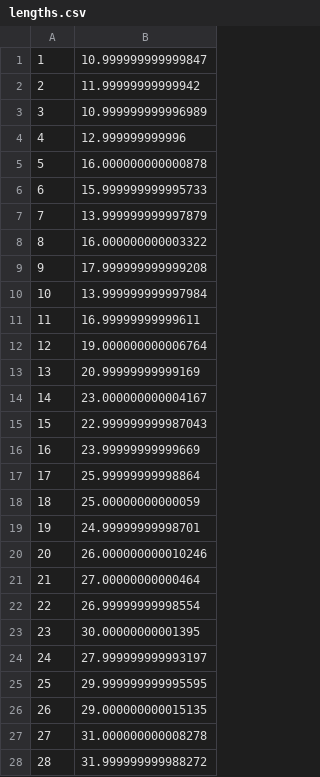
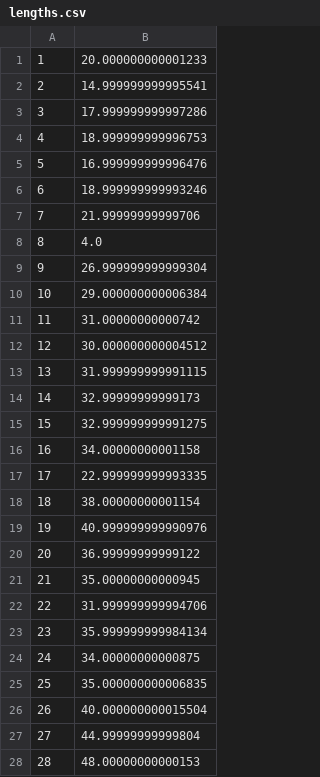
Before and after one commit to eltinglab/SpindleLengthPlugin, a CSV file: SpindleLengthPlugin/output/lengths.csv, drawn as a sheet; only a part is shown; the diff covers the shown part only.

```diff
--- a/SpindleLengthPlugin/output/lengths.csv
+++ b/SpindleLengthPlugin/output/lengths.csv
@@ -1,28 +1,28 @@
-1,10.999999999999847
-2,11.99999999999942
-3,10.999999999996989
-4,12.999999999996
-5,16.000000000000878
-6,15.999999999995733
-7,13.999999999997879
-8,16.000000000003322
-9,17.999999999999208
-10,13.999999999997984
-11,16.99999999999611
-12,19.000000000006764
-13,20.99999999999169
-14,23.000000000004167
-15,22.999999999987043
-16,23.99999999999669
-17,25.99999999998864
-18,25.00000000000059
-19,24.99999999998701
-20,26.000000000010246
-21,27.00000000000464
-22,26.99999999998554
-23,30.00000000001395
-24,27.999999999993197
-25,29.999999999995595
-26,29.000000000015135
-27,31.000000000008278
-28,31.999999999988272
+1,20.000000000001233
+2,14.999999999995541
+3,17.999999999997286
+4,18.999999999996753
+5,16.999999999996476
+6,18.999999999993246
+7,21.99999999999706
+8,4.0
+9,26.999999999999304
+10,29.000000000006384
+11,31.00000000000742
+12,30.000000000004512
+13,31.999999999991115
+14,32.99999999999173
+15,32.999999999991275
+16,34.00000000001158
+17,22.999999999993335
+18,38.00000000001154
+19,40.999999999990976
+20,36.99999999999122
+21,35.00000000000945
+22,31.999999999994706
+23,35.999999999984134
+24,34.00000000000875
+25,35.000000000006835
+26,40.000000000015504
+27,44.99999999999804
+28,48.00000000000153
```
Also changed, not shown: 60 removed rows and 22 edited cells elsewhere in this file, 2 other files.
